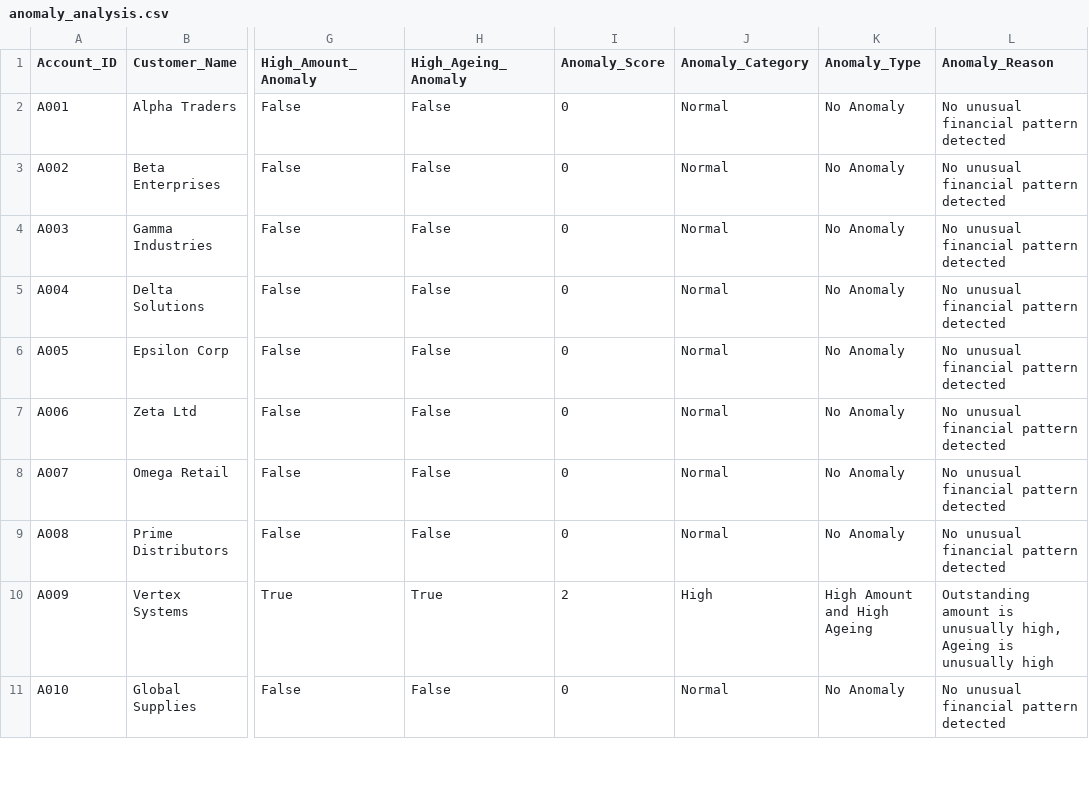
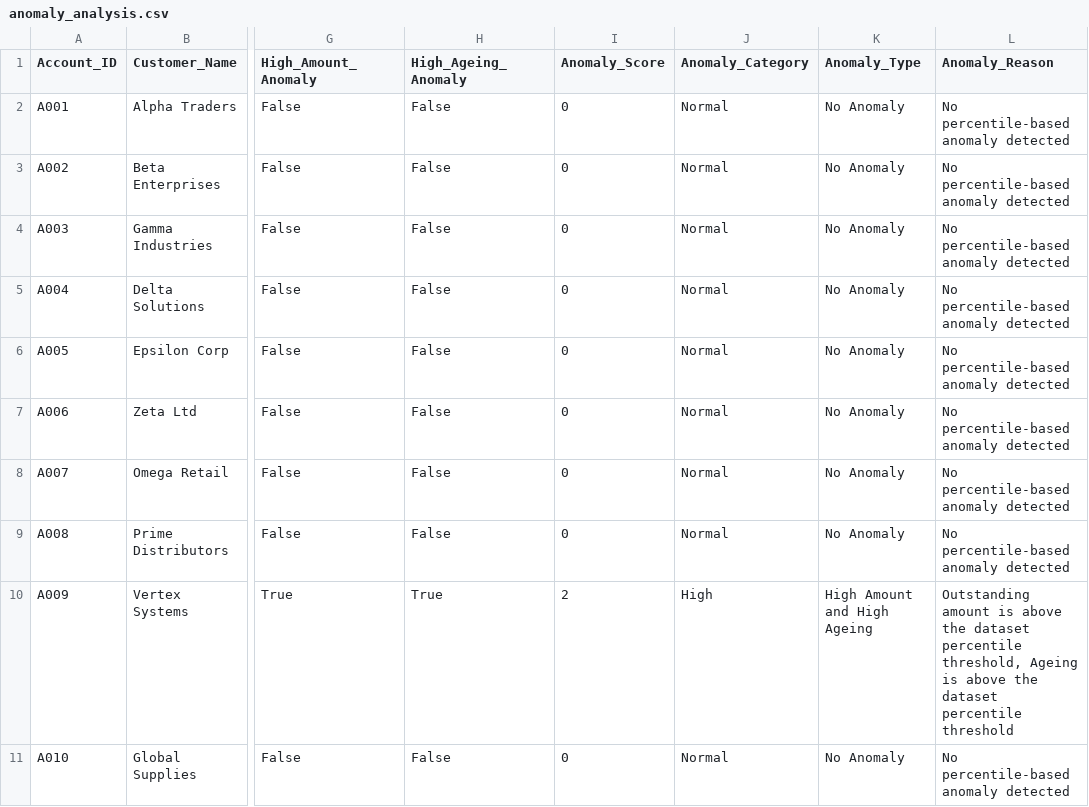
Before and after one commit to ShreeyanshiPadhy/InsightForge, a CSV file: outputs/anomaly_analysis.csv, drawn as a sheet; only a part is shown, gaps mark what is left out; the diff covers the shown part only; the diff names each change by its address in the sheet, - before the commit and + after, or states it on an @@ line.

```diff
--- a/outputs/anomaly_analysis.csv
+++ b/outputs/anomaly_analysis.csv
-L2:L9 (Anomaly_Reason): No unusual financial pattern detected
+L2:L9 (Anomaly_Reason): No percentile-based anomaly detected
-L10 (Anomaly_Reason): …amount is unusually high, Ageing is unusually high
+L10 (Anomaly_Reason): …amount is above the dataset percentile threshold, Ageing is above the dataset percentile threshold
-L11 (Anomaly_Reason): No unusual financial pattern detected
+L11 (Anomaly_Reason): No percentile-based anomaly detected
```
Also changed, not shown: 10 edited cells elsewhere in this file, 4 other files.
